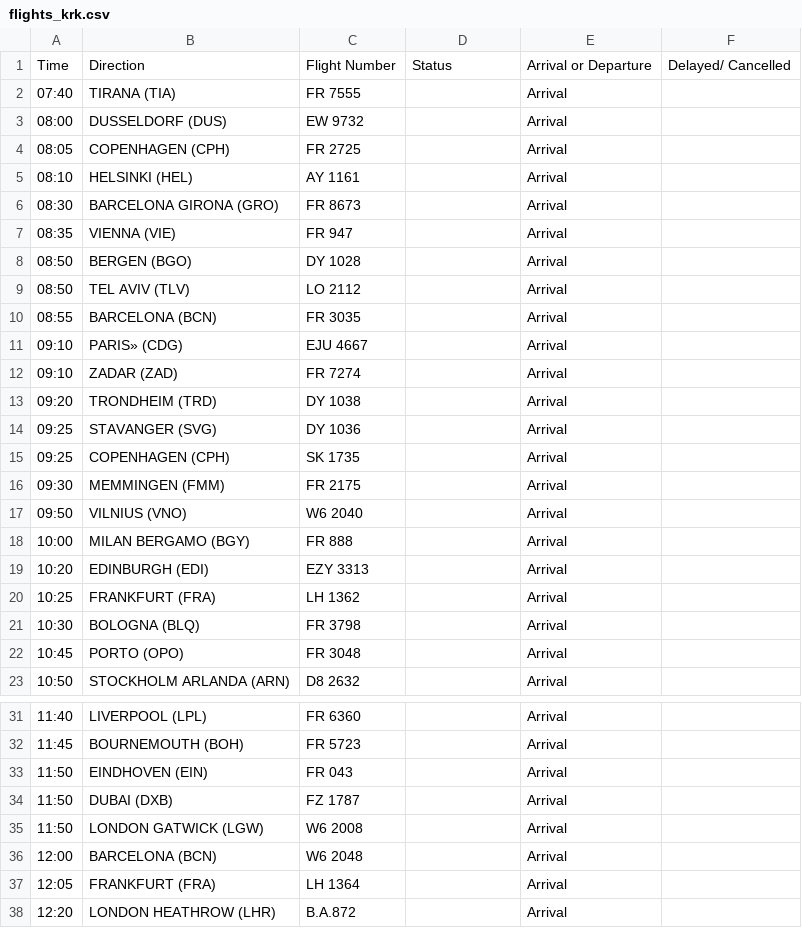
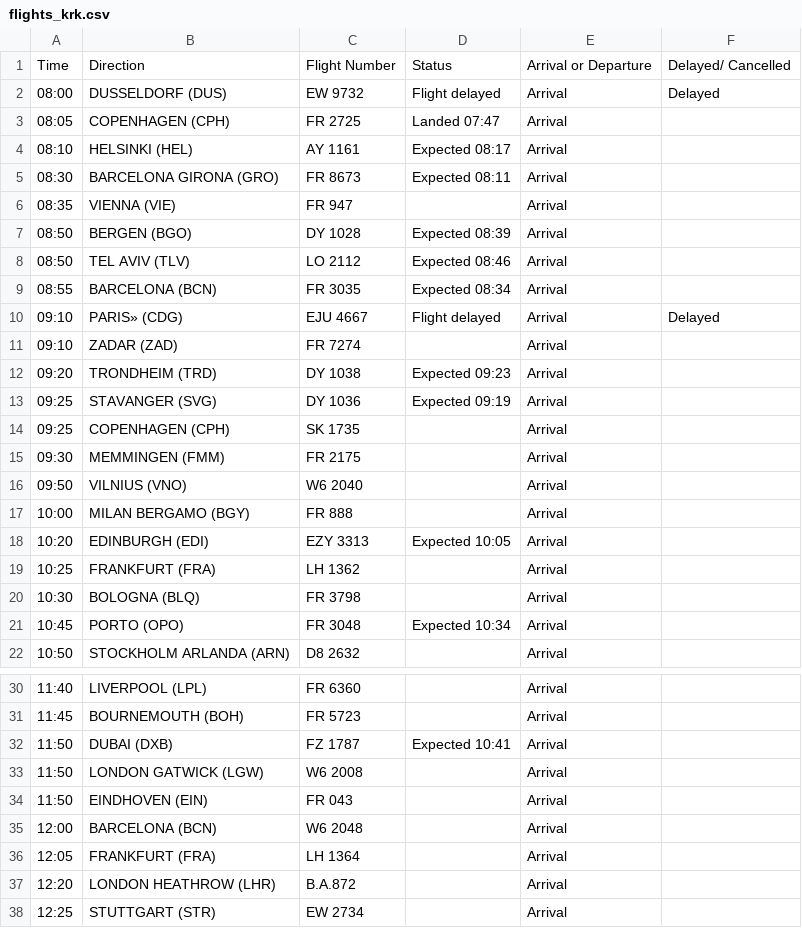
Before and after one commit to ljswierzawska/flights-krakow, a CSV file: flights_krk.csv, drawn as a sheet; only a part is shown, gaps mark what is left out; the shorter side is filled out with more unchanged rows; the diff covers the shown part only.

```diff
--- a/flights_krk.csv
+++ b/flights_krk.csv
@@ -1,15 +1,14 @@
 Time,Direction,Flight Number,Status,Arrival or Departure,Delayed/ Cancelled
-07:40,TIRANA (TIA),FR 7555,,Arrival,
-08:00,DUSSELDORF (DUS),EW 9732,,Arrival,
-08:05,COPENHAGEN (CPH),FR 2725,,Arrival,
-08:10,HELSINKI (HEL),AY 1161,,Arrival,
-08:30,BARCELONA GIRONA (GRO),FR 8673,,Arrival,
+08:00,DUSSELDORF (DUS),EW 9732,Flight delayed,Arrival,Delayed
+08:05,COPENHAGEN (CPH),FR 2725,Landed 07:47,Arrival,
+08:10,HELSINKI (HEL),AY 1161,Expected 08:17,Arrival,
+08:30,BARCELONA GIRONA (GRO),FR 8673,Expected 08:11,Arrival,
 08:35,VIENNA (VIE),FR 947,,Arrival,
-08:50,BERGEN (BGO),DY 1028,,Arrival,
-08:50,TEL AVIV (TLV),LO 2112,,Arrival,
-08:55,BARCELONA (BCN),FR 3035,,Arrival,
-09:10,PARIS» (CDG),EJU 4667,,Arrival,
+08:50,BERGEN (BGO),DY 1028,Expected 08:39,Arrival,
+08:50,TEL AVIV (TLV),LO 2112,Expected 08:46,Arrival,
+08:55,BARCELONA (BCN),FR 3035,Expected 08:34,Arrival,
+09:10,PARIS» (CDG),EJU 4667,Flight delayed,Arrival,Delayed
 09:10,ZADAR (ZAD),FR 7274,,Arrival,
-09:20,TRONDHEIM (TRD),DY 1038,,Arrival,
-09:25,STAVANGER (SVG),DY 1036,,Arrival,
+09:20,TRONDHEIM (TRD),DY 1038,Expected 09:23,Arrival,
+09:25,STAVANGER (SVG),DY 1036,Expected 09:19,Arrival,
 09:25,COPENHAGEN (CPH),SK 1735,,Arrival,
@@ -18,6 +17,6 @@ Time,Direction,Flight Number,Status,Arrival or Departure,Delayed/ Cancelled
 10:00,MILAN BERGAMO (BGY),FR 888,,Arrival,
-10:20,EDINBURGH (EDI),EZY 3313,,Arrival,
+10:20,EDINBURGH (EDI),EZY 3313,Expected 10:05,Arrival,
 10:25,FRANKFURT (FRA),LH 1362,,Arrival,
 10:30,BOLOGNA (BLQ),FR 3798,,Arrival,
-10:45,PORTO (OPO),FR 3048,,Arrival,
+10:45,PORTO (OPO),FR 3048,Expected 10:34,Arrival,
 10:50,STOCKHOLM ARLANDA (ARN),D8 2632,,Arrival,
@@ -32,5 +31,5 @@ Time,Direction,Flight Number,Status,Arrival or Departure,Delayed/ Cancelled
 11:45,BOURNEMOUTH (BOH),FR 5723,,Arrival,
+11:50,DUBAI (DXB),FZ 1787,Expected 10:41,Arrival,
+11:50,LONDON GATWICK (LGW),W6 2008,,Arrival,
 11:50,EINDHOVEN (EIN),FR 043,,Arrival,
-11:50,DUBAI (DXB),FZ 1787,,Arrival,
-11:50,LONDON GATWICK (LGW),W6 2008,,Arrival,
 12:00,BARCELONA (BCN),W6 2048,,Arrival,
```
Also changed, not shown: 1 added row, 2 removed rows, 1 moved row and 14 edited cells elsewhere in this file.
